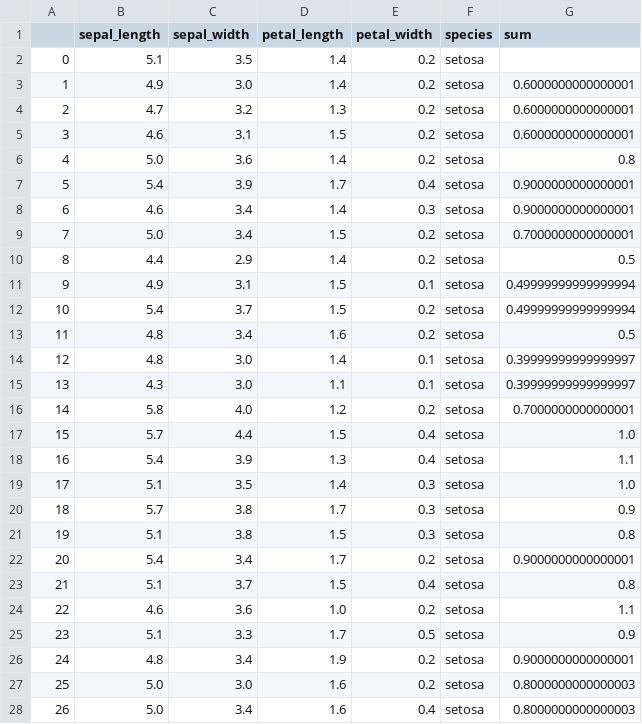
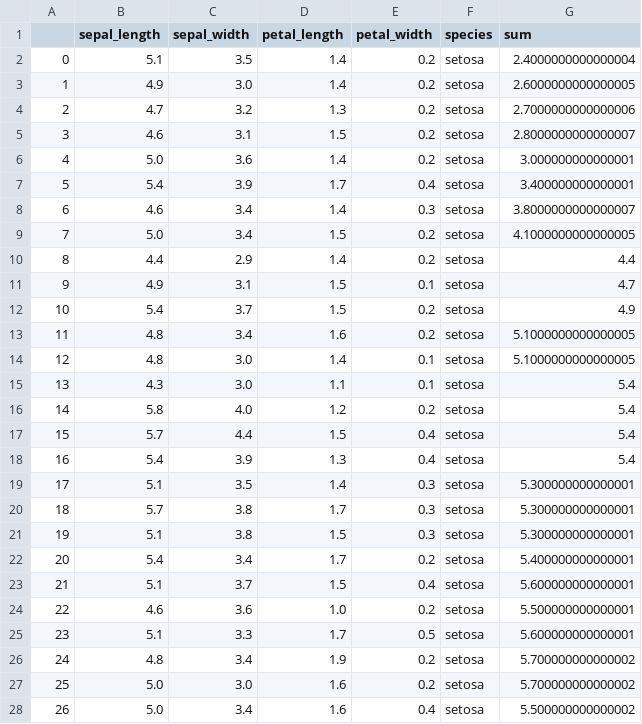
Before and after one commit to douglas-thoms/Projects, a CSV file: Energy.Predictor.2020/Testing functions/rolling_average.csv, drawn as a sheet; only a part is shown; the diff covers the shown part only.

```diff
--- a/Energy.Predictor.2020/Testing functions/rolling_average.csv
+++ b/Energy.Predictor.2020/Testing functions/rolling_average.csv
@@ -1,28 +1,28 @@
 ,sepal_length,sepal_width,petal_length,petal_width,species,sum
-0,5.1,3.5,1.4,0.2,setosa,
-1,4.9,3.0,1.4,0.2,setosa,0.6000000000000001
-2,4.7,3.2,1.3,0.2,setosa,0.6000000000000001
-3,4.6,3.1,1.5,0.2,setosa,0.6000000000000001
-4,5.0,3.6,1.4,0.2,setosa,0.8
-5,5.4,3.9,1.7,0.4,setosa,0.9000000000000001
-6,4.6,3.4,1.4,0.3,setosa,0.9000000000000001
-7,5.0,3.4,1.5,0.2,setosa,0.7000000000000001
-8,4.4,2.9,1.4,0.2,setosa,0.5
-9,4.9,3.1,1.5,0.1,setosa,0.49999999999999994
-10,5.4,3.7,1.5,0.2,setosa,0.49999999999999994
-11,4.8,3.4,1.6,0.2,setosa,0.5
-12,4.8,3.0,1.4,0.1,setosa,0.39999999999999997
-13,4.3,3.0,1.1,0.1,setosa,0.39999999999999997
-14,5.8,4.0,1.2,0.2,setosa,0.7000000000000001
-15,5.7,4.4,1.5,0.4,setosa,1.0
-16,5.4,3.9,1.3,0.4,setosa,1.1
-17,5.1,3.5,1.4,0.3,setosa,1.0
-18,5.7,3.8,1.7,0.3,setosa,0.9
-19,5.1,3.8,1.5,0.3,setosa,0.8
-20,5.4,3.4,1.7,0.2,setosa,0.9000000000000001
-21,5.1,3.7,1.5,0.4,setosa,0.8
-22,4.6,3.6,1.0,0.2,setosa,1.1
-23,5.1,3.3,1.7,0.5,setosa,0.9
-24,4.8,3.4,1.9,0.2,setosa,0.9000000000000001
-25,5.0,3.0,1.6,0.2,setosa,0.8000000000000003
-26,5.0,3.4,1.6,0.4,setosa,0.8000000000000003
+0,5.1,3.5,1.4,0.2,setosa,2.4000000000000004
+1,4.9,3.0,1.4,0.2,setosa,2.6000000000000005
+2,4.7,3.2,1.3,0.2,setosa,2.7000000000000006
+3,4.6,3.1,1.5,0.2,setosa,2.8000000000000007
+4,5.0,3.6,1.4,0.2,setosa,3.000000000000001
+5,5.4,3.9,1.7,0.4,setosa,3.400000000000001
+6,4.6,3.4,1.4,0.3,setosa,3.8000000000000007
+7,5.0,3.4,1.5,0.2,setosa,4.1000000000000005
+8,4.4,2.9,1.4,0.2,setosa,4.4
+9,4.9,3.1,1.5,0.1,setosa,4.7
+10,5.4,3.7,1.5,0.2,setosa,4.9
+11,4.8,3.4,1.6,0.2,setosa,5.1000000000000005
+12,4.8,3.0,1.4,0.1,setosa,5.1000000000000005
+13,4.3,3.0,1.1,0.1,setosa,5.4
+14,5.8,4.0,1.2,0.2,setosa,5.4
+15,5.7,4.4,1.5,0.4,setosa,5.4
+16,5.4,3.9,1.3,0.4,setosa,5.4
+17,5.1,3.5,1.4,0.3,setosa,5.300000000000001
+18,5.7,3.8,1.7,0.3,setosa,5.300000000000001
+19,5.1,3.8,1.5,0.3,setosa,5.300000000000001
+20,5.4,3.4,1.7,0.2,setosa,5.400000000000001
+21,5.1,3.7,1.5,0.4,setosa,5.600000000000001
+22,4.6,3.6,1.0,0.2,setosa,5.500000000000001
+23,5.1,3.3,1.7,0.5,setosa,5.600000000000001
+24,4.8,3.4,1.9,0.2,setosa,5.700000000000002
+25,5.0,3.0,1.6,0.2,setosa,5.700000000000002
+26,5.0,3.4,1.6,0.4,setosa,5.500000000000002
```
Also changed, not shown: 123 edited cells elsewhere in this file, 1 other file.
